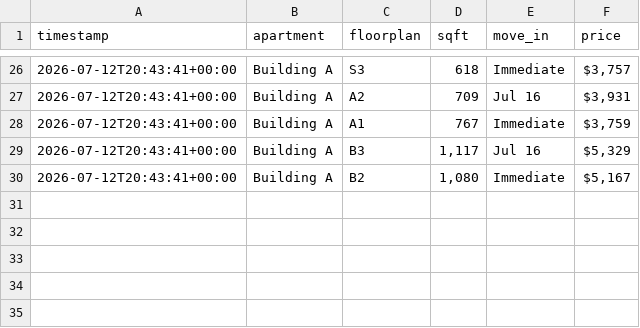
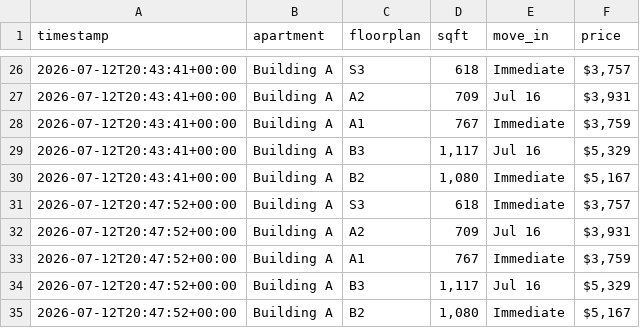
Before and after one commit to playuhh/tracker, a CSV file: data/unit_prices.csv, drawn as a sheet; only a part is shown, gaps mark what is left out; the diff names each change by its address in the sheet, - before the commit and + after, or states it on an @@ line.

```diff
--- a/data/unit_prices.csv
+++ b/data/unit_prices.csv
+row 31: 2026-07-12T20:47:52+00:00 | Building A | S3 | 618 | Immediate | $3,757
+row 32: 2026-07-12T20:47:52+00:00 | Building A | A2 | 709 | Jul 16 | $3,931
+row 33: 2026-07-12T20:47:52+00:00 | Building A | A1 | 767 | Immediate | $3,759
+row 34: 2026-07-12T20:47:52+00:00 | Building A | B3 | 1,117 | Jul 16 | $5,329
+row 35: 2026-07-12T20:47:52+00:00 | Building A | B2 | 1,080 | Immediate | $5,167
```
Also changed, not shown: data/unit_snapshots.csv, 1 other file.
